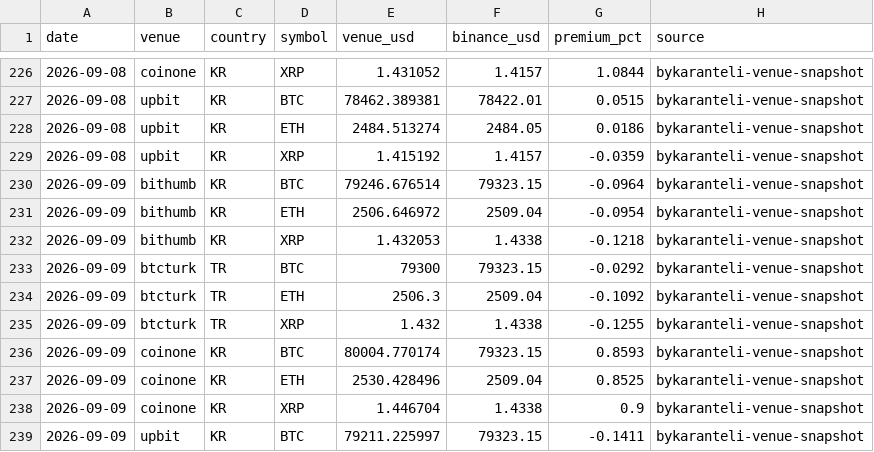
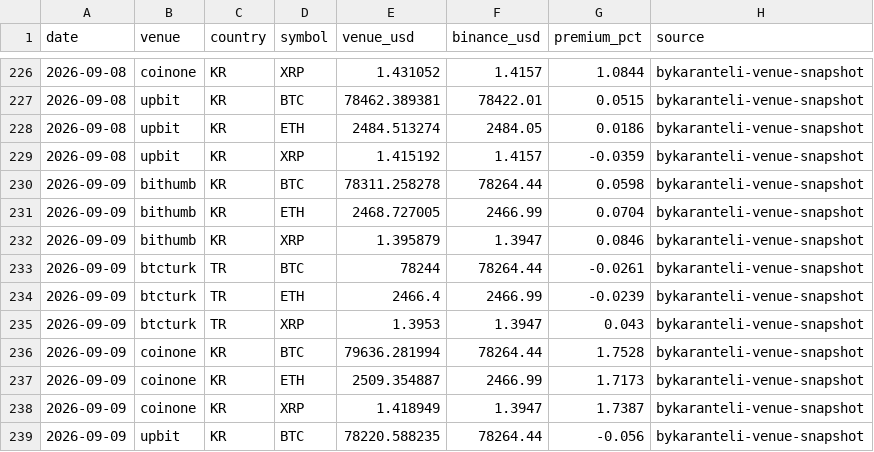
Before and after one commit to bykarantelicom/crypto-datasets, a CSV file: data/kimchi-premium-daily.csv, drawn as a sheet; only a part is shown, gaps mark what is left out; the diff covers the shown part only.

```diff
--- a/data/kimchi-premium-daily.csv
+++ b/data/kimchi-premium-daily.csv
@@ -229,11 +229,11 @@ date,venue,country,symbol,venue_usd,binance_usd,premium_pct,source
 2026-09-08,upbit,KR,XRP,1.415192,1.4157,-0.0359,bykaranteli-venue-snapshot
-2026-09-09,bithumb,KR,BTC,79246.676514,79323.15,-0.0964,bykaranteli-venue-snapshot
-2026-09-09,bithumb,KR,ETH,2506.646972,2509.04,-0.0954,bykaranteli-venue-snapshot
-2026-09-09,bithumb,KR,XRP,1.432053,1.4338,-0.1218,bykaranteli-venue-snapshot
-2026-09-09,btcturk,TR,BTC,79300,79323.15,-0.0292,bykaranteli-venue-snapshot
-2026-09-09,btcturk,TR,ETH,2506.3,2509.04,-0.1092,bykaranteli-venue-snapshot
-2026-09-09,btcturk,TR,XRP,1.432,1.4338,-0.1255,bykaranteli-venue-snapshot
-2026-09-09,coinone,KR,BTC,80004.770174,79323.15,0.8593,bykaranteli-venue-snapshot
-2026-09-09,coinone,KR,ETH,2530.428496,2509.04,0.8525,bykaranteli-venue-snapshot
-2026-09-09,coinone,KR,XRP,1.446704,1.4338,0.9,bykaranteli-venue-snapshot
-2026-09-09,upbit,KR,BTC,79211.225997,79323.15,-0.1411,bykaranteli-venue-snapshot
+2026-09-09,bithumb,KR,BTC,78311.258278,78264.44,0.0598,bykaranteli-venue-snapshot
+2026-09-09,bithumb,KR,ETH,2468.727005,2466.99,0.0704,bykaranteli-venue-snapshot
+2026-09-09,bithumb,KR,XRP,1.395879,1.3947,0.0846,bykaranteli-venue-snapshot
+2026-09-09,btcturk,TR,BTC,78244,78264.44,-0.0261,bykaranteli-venue-snapshot
+2026-09-09,btcturk,TR,ETH,2466.4,2466.99,-0.0239,bykaranteli-venue-snapshot
+2026-09-09,btcturk,TR,XRP,1.3953,1.3947,0.043,bykaranteli-venue-snapshot
+2026-09-09,coinone,KR,BTC,79636.281994,78264.44,1.7528,bykaranteli-venue-snapshot
+2026-09-09,coinone,KR,ETH,2509.354887,2466.99,1.7173,bykaranteli-venue-snapshot
+2026-09-09,coinone,KR,XRP,1.418949,1.3947,1.7387,bykaranteli-venue-snapshot
+2026-09-09,upbit,KR,BTC,78220.588235,78264.44,-0.056,bykaranteli-venue-snapshot
```
Also changed, not shown: 12 added rows and 6 edited cells elsewhere in this file, data/daily-symbols.csv, data/etf-fund-flows.csv, 22 other files.
